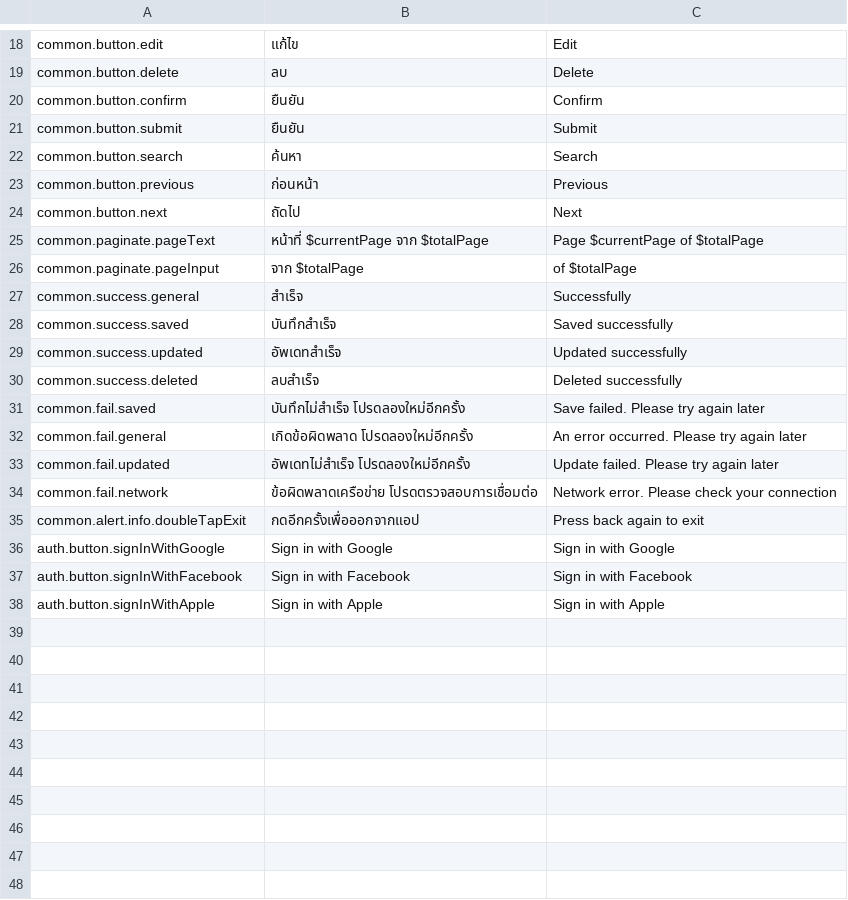
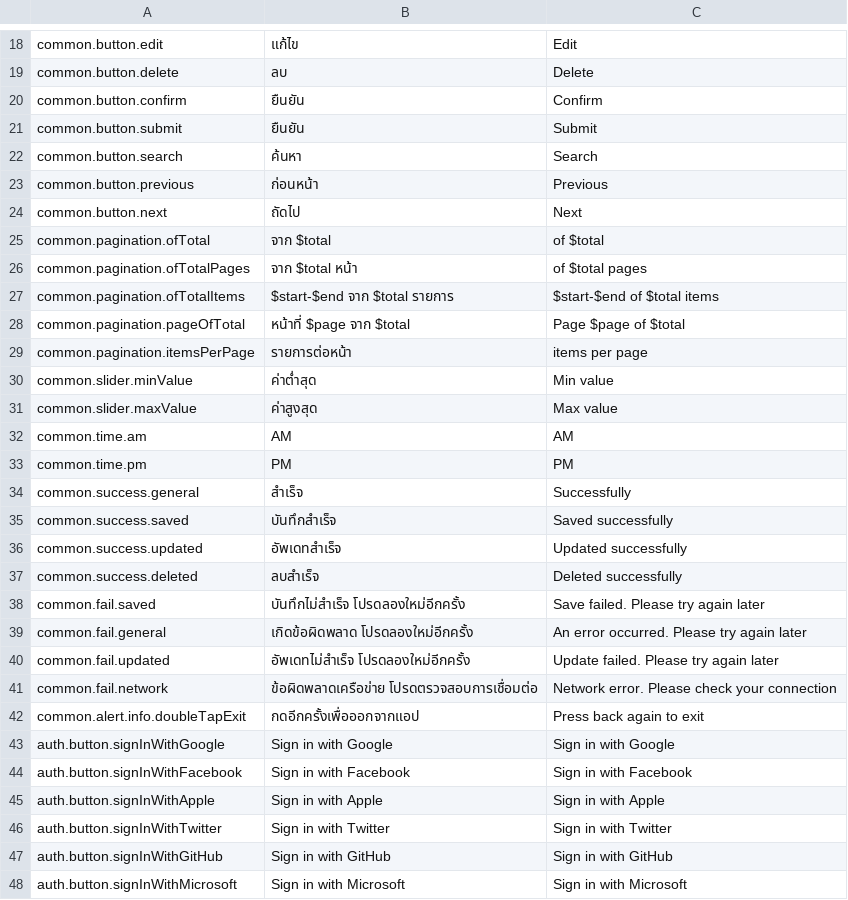
Before and after one commit to Nextzy/flutter-template, a CSV file: packages/localization/i18n/strings.i18n.csv, drawn as a sheet; only a part is shown, gaps mark what is left out; removed rows and columns are numbered as before the commit, all else as after; the diff names each change by its address in the sheet, - before the commit and + after, or states it on an @@ line.

```diff
--- a/packages/localization/i18n/strings.i18n.csv
+++ b/packages/localization/i18n/strings.i18n.csv
-row 25: common.paginate.pageText | หน้าที่ $currentPage จาก $totalPage | Page $currentPage of $totalPage
-row 26: common.paginate.pageInput | จาก $totalPage | of $totalPage
+row 25: common.pagination.ofTotal | จาก $total | of $total
+row 26: common.pagination.ofTotalPages | จาก $total หน้า | of $total pages
+row 27: common.pagination.ofTotalItems | $start-$end จาก $total รายการ | $start-$end of $total items
+row 28: common.pagination.pageOfTotal | หน้าที่ $page จาก $total | Page $page of $total
+row 29: common.pagination.itemsPerPage | รายการต่อหน้า | items per page
+row 30: common.slider.minValue | ค่าต่ำสุด | Min value
+row 31: common.slider.maxValue | ค่าสูงสุด | Max value
+row 32: common.time.am | AM | AM
+row 33: common.time.pm | PM | PM
+row 46: auth.button.signInWithTwitter | Sign in with Twitter | Sign in with Twitter
+row 47: auth.button.signInWithGitHub | Sign in with GitHub | Sign in with GitHub
+row 48: auth.button.signInWithMicrosoft | Sign in with Microsoft | Sign in with Microsoft
```
Also changed, not shown: 14 other files.
